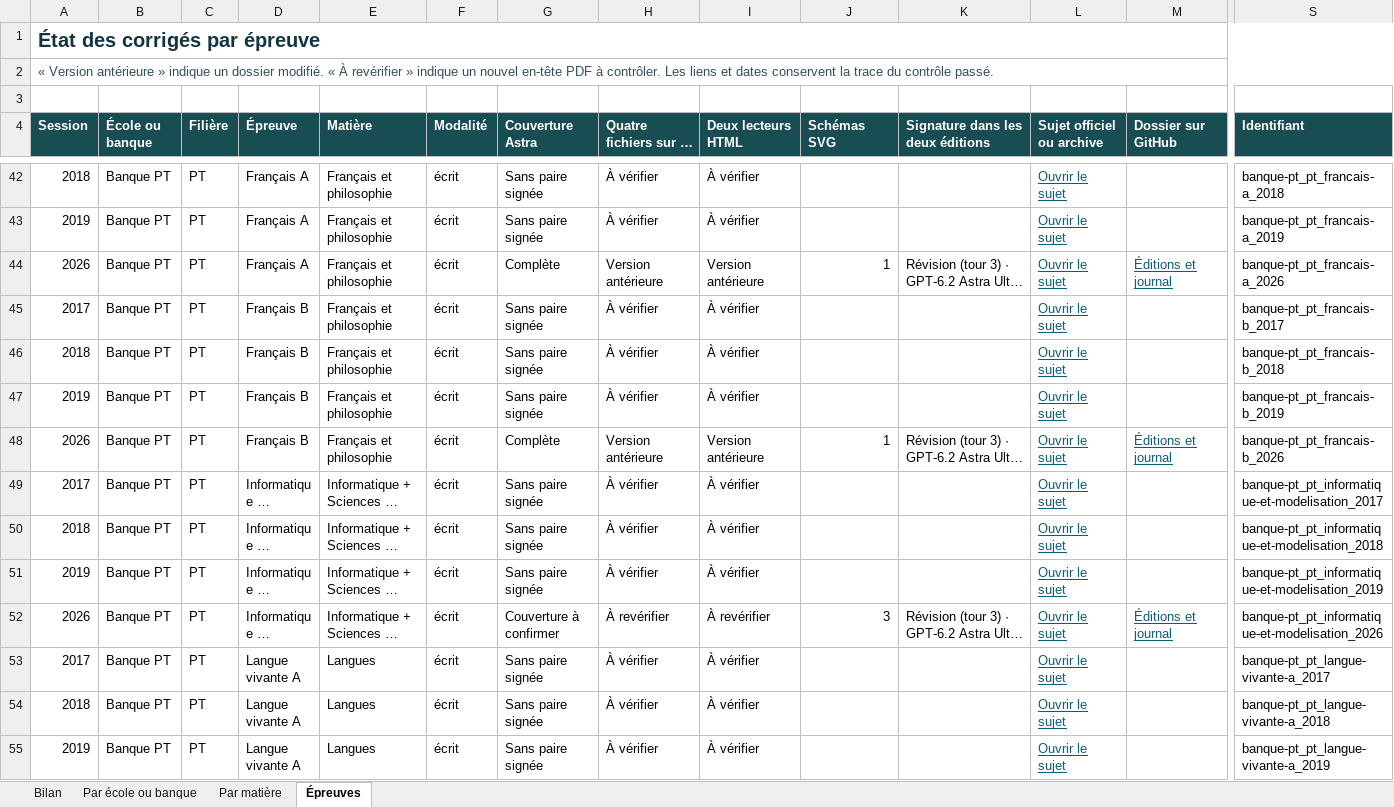
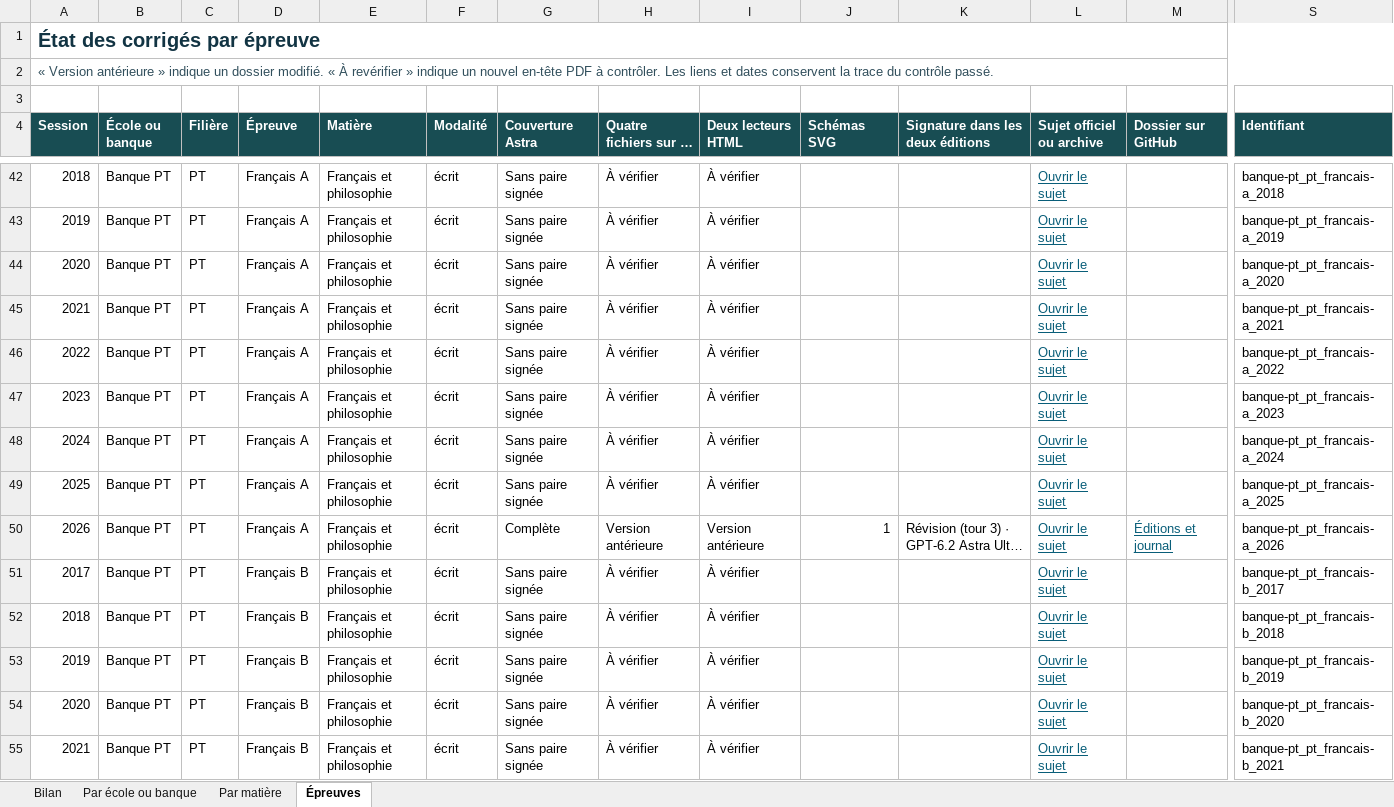
Before and after one commit to knoel99/corriges-concours, an Excel workbook: campagnes/x-ens/bilans/classeurs/avancement-branche.xlsx, sheet Épreuves, drawn as a sheet; only a part is shown, gaps mark what is left out; the shorter side is filled out with more unchanged rows; long unchanged cells end in …; values as stored, in another font and other column widths than the file's, no borders; conditional formats not drawn; rows hold the shown columns only; the diff covers the shown part only; the diff names each change by its address in the sheet, - before the commit and + after, or states it on an @@ line.

Commit message:
Actualise le bilan consolidé des écoles et des banques

```diff
--- a/campagnes/x-ens/bilans/classeurs/avancement-branche.xlsx (sheet Épreuves)
+++ b/campagnes/x-ens/bilans/classeurs/avancement-branche.xlsx (sheet Épreuves)
+row 44: 2020 | Banque PT | PT | Français A | Français et philosophie | écrit | Sans paire signée | À vérifier | À vérifier |  |  | Ouvrir le sujet |  | banque-pt_pt_francais-a_2020
+row 45: 2021 | Banque PT | PT | Français A | Français et philosophie | écrit | Sans paire signée | À vérifier | À vérifier |  |  | Ouvrir le sujet |  | banque-pt_pt_francais-a_2021
+row 46: 2022 | Banque PT | PT | Français A | Français et philosophie | écrit | Sans paire signée | À vérifier | À vérifier |  |  | Ouvrir le sujet |  | banque-pt_pt_francais-a_2022
+row 47: 2023 | Banque PT | PT | Français A | Français et philosophie | écrit | Sans paire signée | À vérifier | À vérifier |  |  | Ouvrir le sujet |  | banque-pt_pt_francais-a_2023
+row 48: 2024 | Banque PT | PT | Français A | Français et philosophie | écrit | Sans paire signée | À vérifier | À vérifier |  |  | Ouvrir le sujet |  | banque-pt_pt_francais-a_2024
+row 49: 2025 | Banque PT | PT | Français A | Français et philosophie | écrit | Sans paire signée | À vérifier | À vérifier |  |  | Ouvrir le sujet |  | banque-pt_pt_francais-a_2025
+row 54: 2020 | Banque PT | PT | Français B | Français et philosophie | écrit | Sans paire signée | À vérifier | À vérifier |  |  | Ouvrir le sujet |  | banque-pt_pt_francais-b_2020
+row 55: 2021 | Banque PT | PT | Français B | Français et philosophie | écrit | Sans paire signée | À vérifier | À vérifier |  |  | Ouvrir le sujet |  | banque-pt_pt_francais-b_2021
```
Also changed, not shown: 61 added rows and 90 edited cells elsewhere in this sheet, sheet Par matière, sheet Bilan, sheet Par école ou banque, 5 other files.
